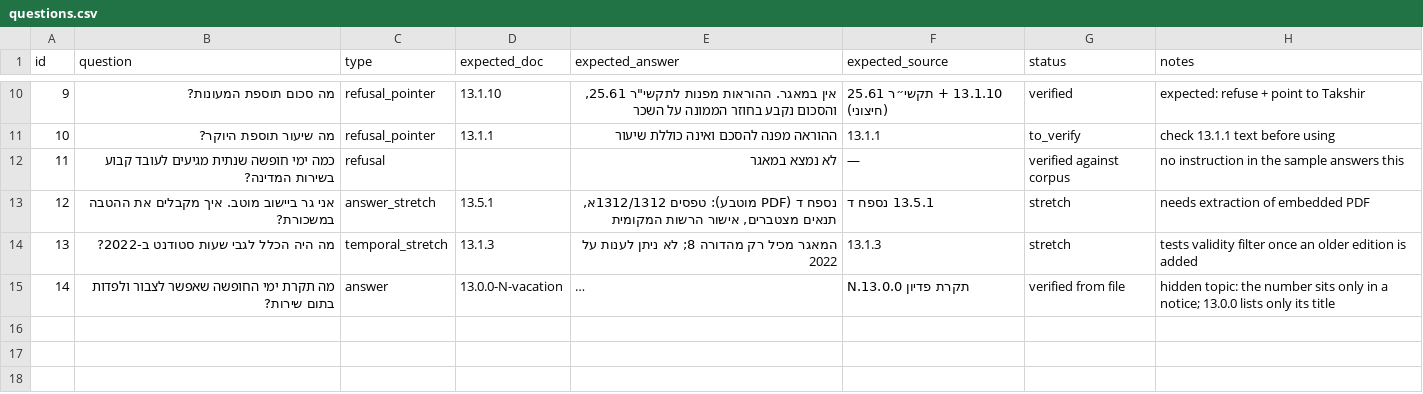
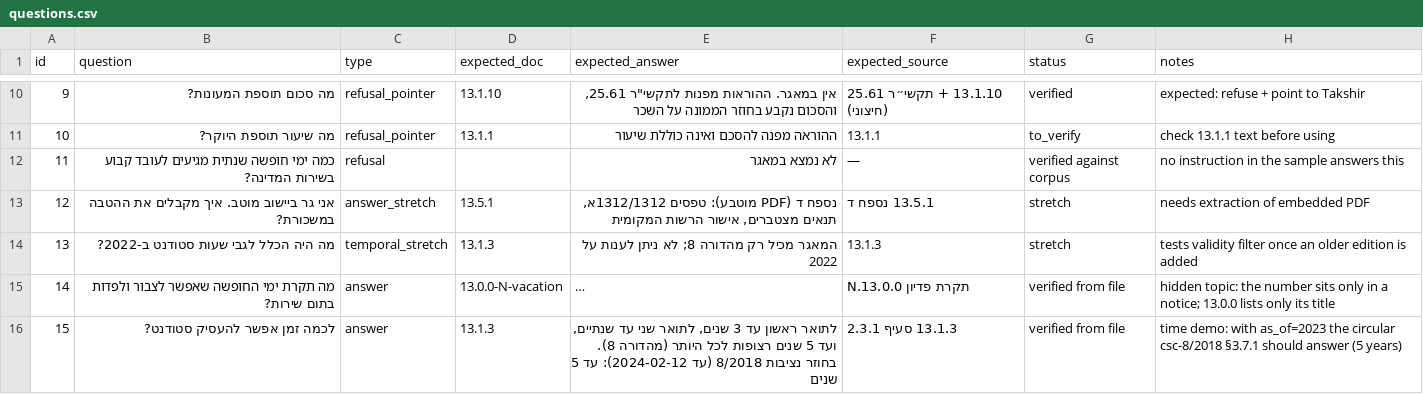
Before and after one commit to tzip1033-oss/takam, a CSV file: eval/questions.csv, drawn as a sheet; only a part is shown, gaps mark what is left out; long unchanged cells end in …; the diff names each change by its address in the sheet, - before the commit and + after, or states it on an @@ line.

```diff
--- a/eval/questions.csv
+++ b/eval/questions.csv
+row 16: 15 | לכמה זמן אפשר להעסיק סטודנט? | answer | 13.1.3 | לתואר ראשון עד 3 שנים, לתואר שני עד שנתיים, ועד 5 שנים רצופות לכל היותר (מהדורה 8). בחוזר נציבות 8/2018 (עד 2024-02-12): עד 5 שנים | 13.1.3 סעיף 2.3.1 | verified from file | time demo: with as_of=2023 the circular csc-8/2018 §3.7.1 should answer (5 years)
```
Also changed, not shown: data/metadata.csv, 10 other files.
